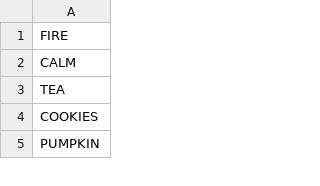
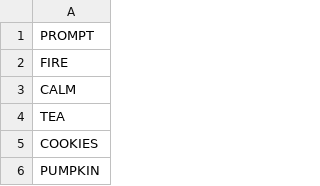
Before and after one commit to LucasLassoAccord/list, a CSV file: list.csv, drawn as a sheet; only a part is shown.

Commit message:
Update list.csv

```diff
--- a/list.csv
+++ b/list.csv
@@ -1 +1,2 @@
+PROMPT
 FIRE
```
